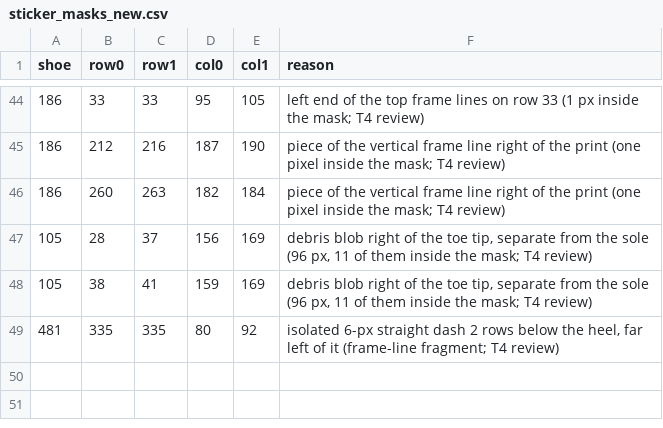
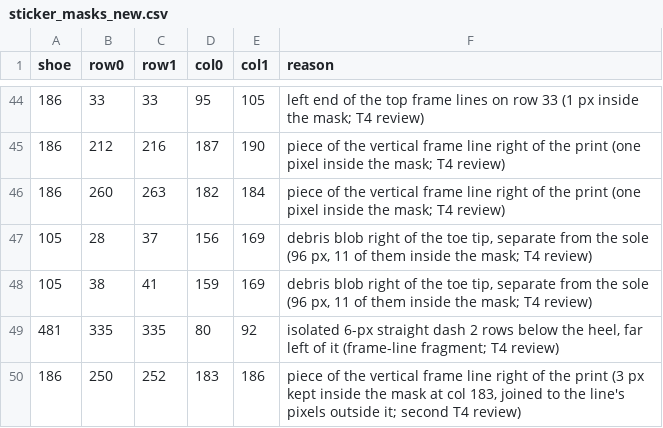
Before and after one commit to ChelomoLubliner/rac-spatial-model, a CSV file: data/new_shoes/sticker_masks_new.csv, drawn as a sheet; only a part is shown, gaps mark what is left out; the diff names each change by its address in the sheet, - before the commit and + after, or states it on an @@ line.

Commit message:
data: 170 starts from its own ellipse, 186's frame-line remnant erased; NEW contour and snake QA outputs rebuilt (second T4 review)
- snake_overrides_new.csv: 170 gets the initial ellipse (187, 127) /
  (167, 98), which encloses the rim of its lower-left heel pad (the
  profile ellipse cut it: coverage 0.9875 -> 1.0; decision A-107); the
  file is written by the now self-contained t4fix_overrides.py, which
  also corrects the decision tags of 13 overrides (A-097 -> A-102; A-109)
- sticker_masks_new.csv: a 49th rectangle erases the 3 px of 186's
  vertical frame line that the mask kept (rows 250-252, col 183); the
  superposition and the mask do not change
- NEW contour f7703bcd...: records 170 and 186 changed, 629 unchanged;
  602 of 631 pass every band, the 29 flagged reviewed
- snake_review_new.csv: 28, 37, 148, 169, 591 rim_cut and 518, 527 spike
  added; 170 removed (fixed); 328's note corrected; the ellipse crossing
  named for 9, 104, 125, 423; 186's residual named
- QA tables, sheets 04, mask threshold table and figure, before/after
  figure rebuilt; 170's flagged figure removed
- probes: t4fix2_ellipse_cross/_trial/_figure (where the print crosses
  each shoe's ellipse, other ellipses tried and drawn), t4fix2_zoom; the
  erase-list probe rebuilds the 49-row list, the before/after figure
  labels an ellipse override

```diff
--- a/data/new_shoes/sticker_masks_new.csv
+++ b/data/new_shoes/sticker_masks_new.csv
+row 50: 186 | 250 | 252 | 183 | 186 | piece of the vertical frame line right of the print (3 px kept inside the mask at col 183, joined to the line's pixels outside it; second T4 review)
```
Also changed, not shown: data/new_shoes/snake_overrides_new.csv, docs/qa/T4/new/snake_metrics_new.csv, 20 other files.
